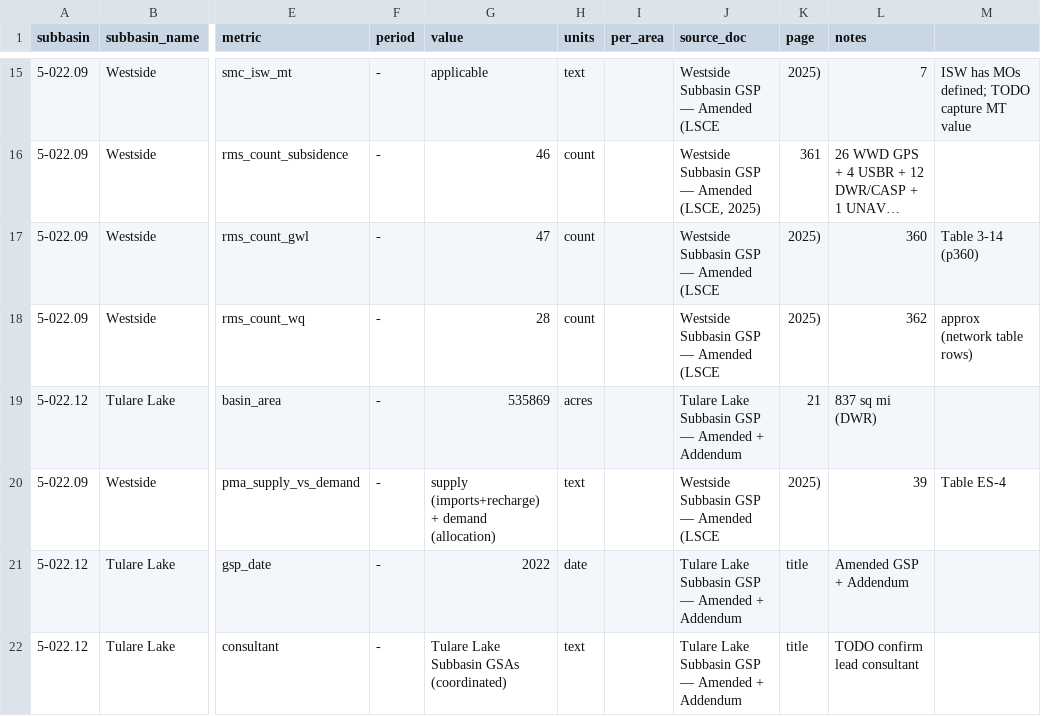
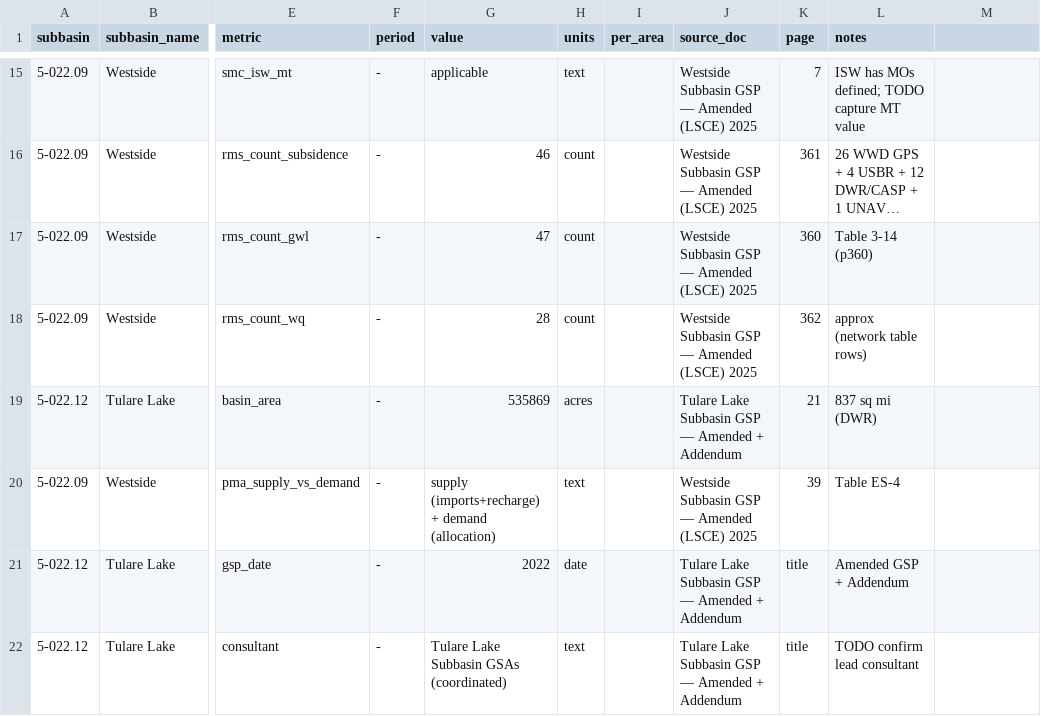
Before and after one commit to GreenAcresAg/sgma-dashboard, a CSV file: data/gsp_metrics.csv, drawn as a sheet; only a part is shown, gaps mark what is left out; long unchanged cells end in …; the diff covers the shown part only; the diff names each change by its address in the sheet, - before the commit and + after, or states it on an @@ line.

Commit message:
Refresh data: fixed canonical GSP names; all values resolve to a source doc

```diff
--- a/data/gsp_metrics.csv
+++ b/data/gsp_metrics.csv
-J15 (source_doc): Westside Subbasin GSP — Amended (LSCE
+J15 (source_doc): Westside Subbasin GSP — Amended (LSCE) 2025
-K15 (page): 2025)
+K15 (page): 7
-L15 (notes): 7
+L15 (notes): ISW has MOs defined; TODO capture MT value
-M15: ISW has MOs defined; TODO capture MT value
+M15: (empty)
-J16 (source_doc): Westside Subbasin GSP — Amended (LSCE, 2025)
+J16 (source_doc): Westside Subbasin GSP — Amended (LSCE) 2025
-J17:J18 (source_doc): Westside Subbasin GSP — Amended (LSCE
+J17:J18 (source_doc): Westside Subbasin GSP — Amended (LSCE) 2025
-K17 (page): 2025)
+K17 (page): 360
-L17 (notes): 360
+L17 (notes): Table 3-14 (p360)
-M17: Table 3-14 (p360)
+M17: (empty)
-K18 (page): 2025)
+K18 (page): 362
-L18 (notes): 362
+L18 (notes): approx (network table rows)
-M18: approx (network table rows)
+M18: (empty)
-J20 (source_doc): Westside Subbasin GSP — Amended (LSCE
+J20 (source_doc): Westside Subbasin GSP — Amended (LSCE) 2025
-K20 (page): 2025)
+K20 (page): 39
-L20 (notes): 39
+L20 (notes): Table ES-4
-M20: Table ES-4
+M20: (empty)
```
Also changed, not shown: 51 edited cells elsewhere in this file, data/source_documents.csv.
